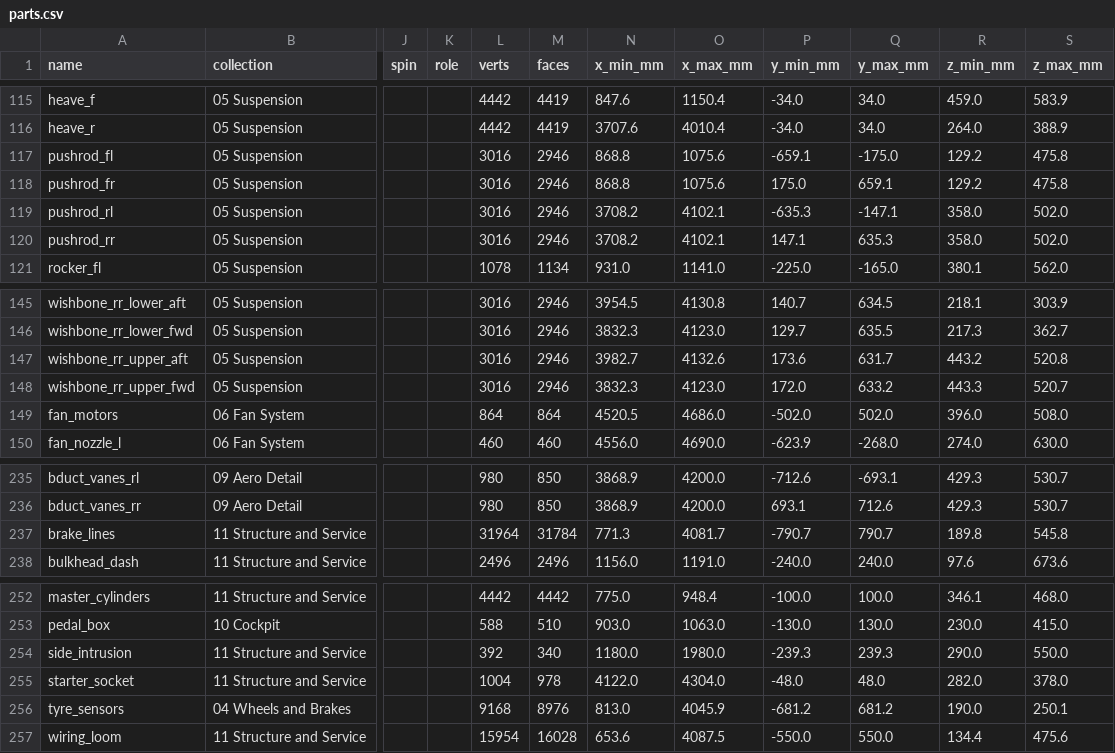
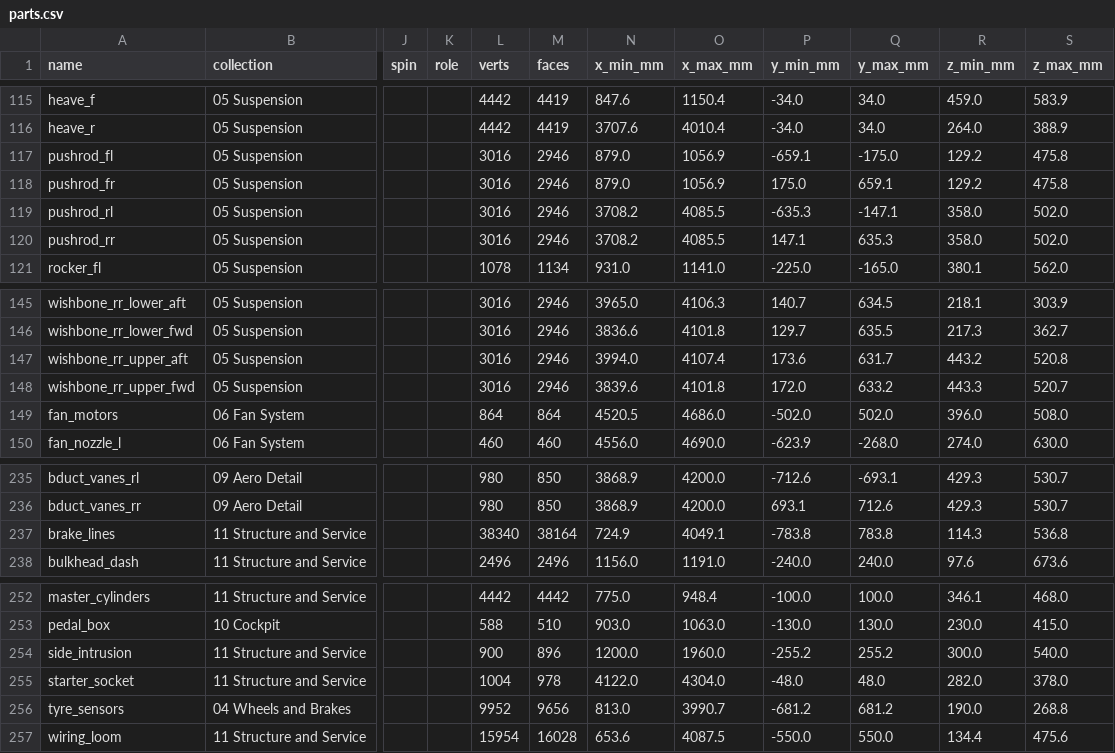
Before and after one commit to krabduke/aero-hypercar, a CSV file: build/parts.csv, drawn as a sheet; only a part is shown, gaps mark what is left out; the diff covers the shown part only; the diff names each change by its address in the sheet, - before the commit and + after, or states it on an @@ line.

```diff
--- a/build/parts.csv
+++ b/build/parts.csv
-N117:N118 (x_min_mm): 868.8
+N117:N118 (x_min_mm): 879.0
-O117:O118 (x_max_mm): 1075.6
+O117:O118 (x_max_mm): 1056.9
-O119:O120 (x_max_mm): 4102.1
+O119:O120 (x_max_mm): 4085.5
-N145 (x_min_mm): 3954.5
+N145 (x_min_mm): 3965.0
-O145 (x_max_mm): 4130.8
+O145 (x_max_mm): 4106.3
-N146 (x_min_mm): 3832.3
+N146 (x_min_mm): 3836.6
-O146 (x_max_mm): 4123.0
+O146 (x_max_mm): 4101.8
-N147 (x_min_mm): 3982.7
+N147 (x_min_mm): 3994.0
-O147 (x_max_mm): 4132.6
+O147 (x_max_mm): 4107.4
-N148 (x_min_mm): 3832.3
+N148 (x_min_mm): 3839.6
-O148 (x_max_mm): 4123.0
+O148 (x_max_mm): 4101.8
-L237 (verts): 31964
+L237 (verts): 38340
-M237 (faces): 31784
+M237 (faces): 38164
-N237 (x_min_mm): 771.3
+N237 (x_min_mm): 724.9
-O237 (x_max_mm): 4081.7
+O237 (x_max_mm): 4049.1
-P237 (y_min_mm): -790.7
+P237 (y_min_mm): -783.8
-Q237 (y_max_mm): 790.7
+Q237 (y_max_mm): 783.8
-R237 (z_min_mm): 189.8
+R237 (z_min_mm): 114.3
-S237 (z_max_mm): 545.8
+S237 (z_max_mm): 536.8
-L254 (verts): 392
+L254 (verts): 900
-M254 (faces): 340
+M254 (faces): 896
-N254 (x_min_mm): 1180.0
+N254 (x_min_mm): 1200.0
-O254 (x_max_mm): 1980.0
+O254 (x_max_mm): 1960.0
-P254 (y_min_mm): -239.3
+P254 (y_min_mm): -255.2
-Q254 (y_max_mm): 239.3
+Q254 (y_max_mm): 255.2
-R254 (z_min_mm): 290.0
+R254 (z_min_mm): 300.0
-S254 (z_max_mm): 550.0
+S254 (z_max_mm): 540.0
-L256 (verts): 9168
+L256 (verts): 9952
-M256 (faces): 8976
+M256 (faces): 9656
-O256 (x_max_mm): 4045.9
+O256 (x_max_mm): 3990.7
-S256 (z_max_mm): 250.1
+S256 (z_max_mm): 268.8
```
Also changed, not shown: 48 edited cells elsewhere in this file, 14 other files.
